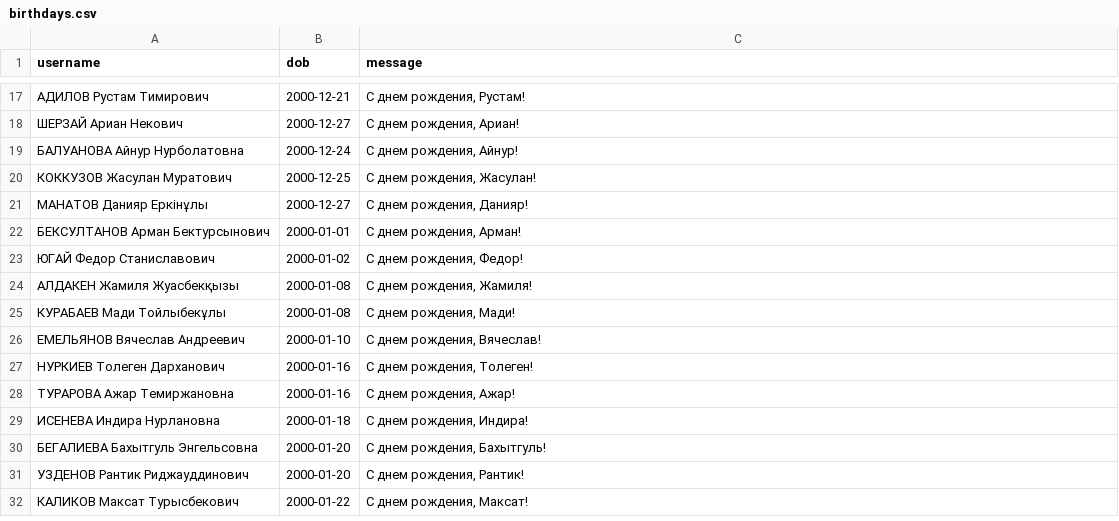
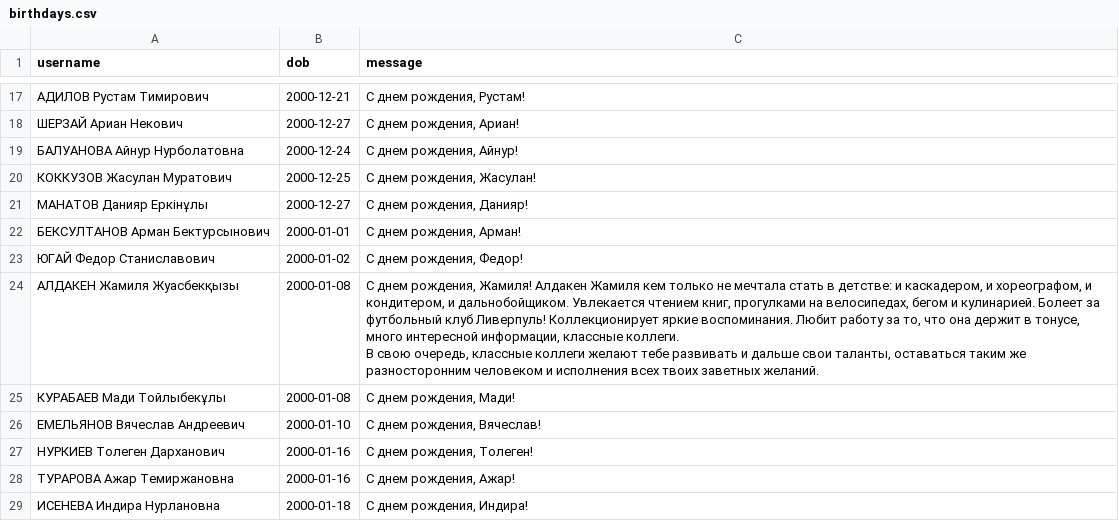
Before and after one commit to Kokkuzov/slack-birthday-BOT, a CSV file: data/birthdays.csv, drawn as a sheet; only a part is shown, gaps mark what is left out; the shorter side is filled out with more unchanged rows.

Commit message:
Update birthdays.csv

```diff
--- a/data/birthdays.csv
+++ b/data/birthdays.csv
@@ -23,3 +23,5 @@ username,dob,message
 "ЮГАЙ Федор Станиславович","2000-01-02","С днем рождения, Федор!"
-"АЛДАКЕН Жамиля Жуасбекқызы","2000-01-08","С днем рождения, Жамиля!"
+"АЛДАКЕН Жамиля Жуасбекқызы","2000-01-08","С днем рождения, Жамиля! Алдакен Жамиля кем только не мечтала стать в детстве: и каскадером, и хореографом, и кондитером, и дальнобойщиком. Увлекается чтением книг, прогулками на велосипедах, бегом и кулинарией. Болеет за футбольный клуб Ливерпуль! Коллекционирует яркие воспоминания. Любит работу за то, что она держит в тонусе, много интересной информации, классные коллеги.
+В свою очередь, классные коллеги желают тебе развивать и дальше свои таланты, оставаться таким же разносторонним человеком и исполнения всех твоих заветных желаний.
+"
 "КУРАБАЕВ Мади Тойлыбекұлы","2000-01-08","С днем рождения, Мади!"
```
